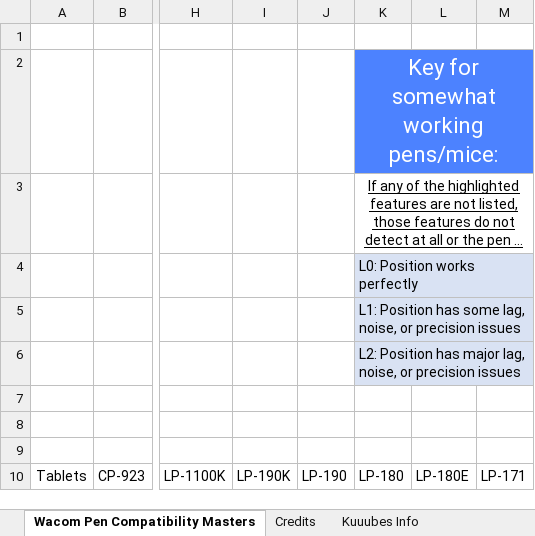
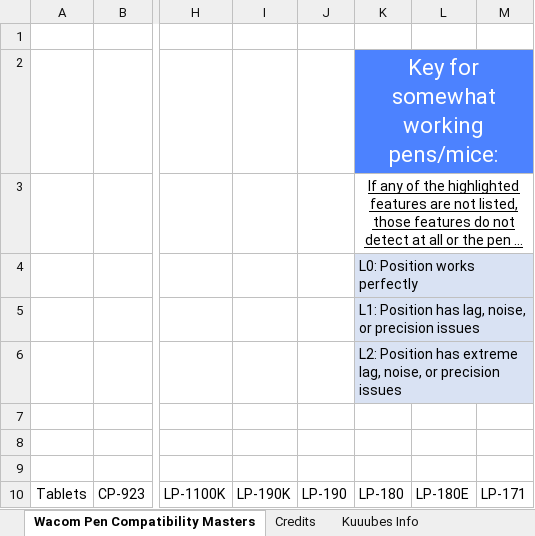
Before and after one commit to Kuuuube/Kuuuube.github.io, an Excel workbook: kuuube's_wacom_tablet_pen_compatibility_mastersheet.xlsx, sheet Wacom Pen Compatibility Masters, drawn as a sheet; only a part is shown, gaps mark what is left out; long unchanged cells end in …; values as stored, in another font and other column widths than the file's, no borders; charts and pictures not drawn; the diff names each change by its address in the sheet, - before the commit and + after, or states it on an @@ line.

Commit message:
Update sheets

```diff
--- a/kuuube's_wacom_tablet_pen_compatibility_mastersheet.xlsx (sheet Wacom Pen Compatibility Masters)
+++ b/kuuube's_wacom_tablet_pen_compatibility_mastersheet.xlsx (sheet Wacom Pen Compatibility Masters)
-K5: …Position has some lag, noise,…
+K5: …Position has lag, noise,…
-K6: …Position has major lag, noise,…
+K6: …Position has extreme lag, noise,…
```
Also changed, not shown: kuuube's_tablet_buying_guide.xlsx, kuuube's_wacom_nib_compatibility_mastersheet.xlsx, 10 other files.
